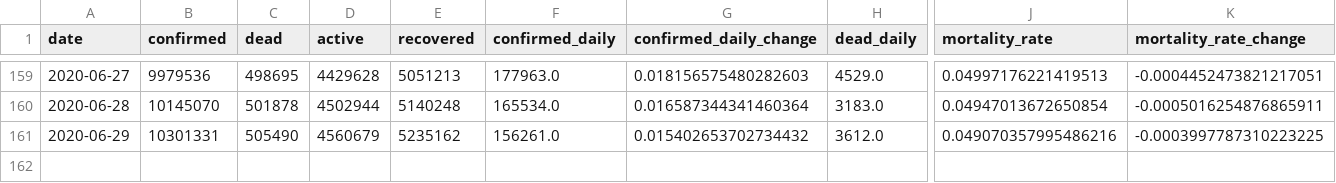
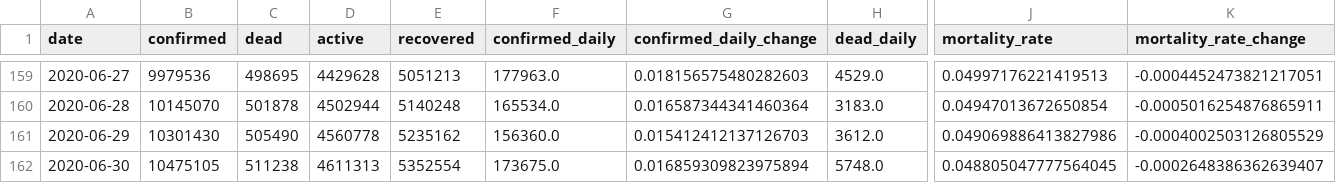
Before and after one commit to Eladweller/COVID-19-worldwide-analysis, a CSV file: data/COVID-19 daily.csv, drawn as a sheet; only a part is shown, gaps mark what is left out; rows hold the shown columns only; the diff names each change by its address in the sheet, - before the commit and + after, or states it on an @@ line.

```diff
--- a/data/COVID-19 daily.csv
+++ b/data/COVID-19 daily.csv
-B161 (confirmed): 10301331
+B161 (confirmed): 10301430
-D161 (active): 4560679
+D161 (active): 4560778
-F161 (confirmed_daily): 156261.0
+F161 (confirmed_daily): 156360.0
-G161 (confirmed_daily_change): 0.015402653702734432
+G161 (confirmed_daily_change): 0.015412412137126703
-J161 (mortality_rate): 0.049070357995486216
+J161 (mortality_rate): 0.049069886413827986
-K161 (mortality_rate_change): -0.0003997787310223225
+K161 (mortality_rate_change): -0.0004002503126805529
+row 162: 2020-06-30 | 10475105 | 511238 | 4611313 | 5352554 | 173675.0 | 0.016859309823975894 | 5748.0 | 0.048805047777564045 | -0.0002648386362639407
```
Also changed, not shown: data/time_series_covid19_confirmed_global.csv, data/time_series_covid19_deaths_global.csv, 40 other files.
